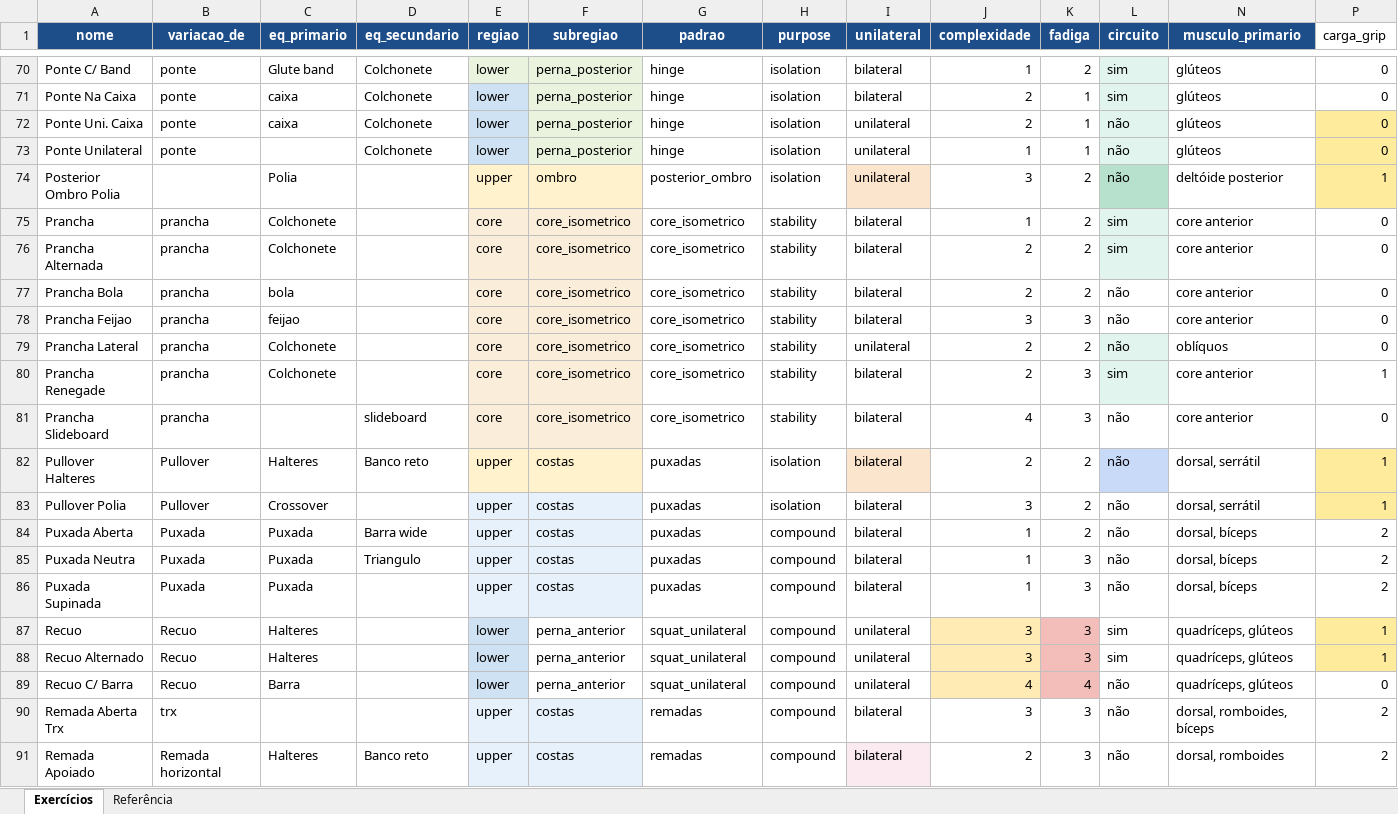
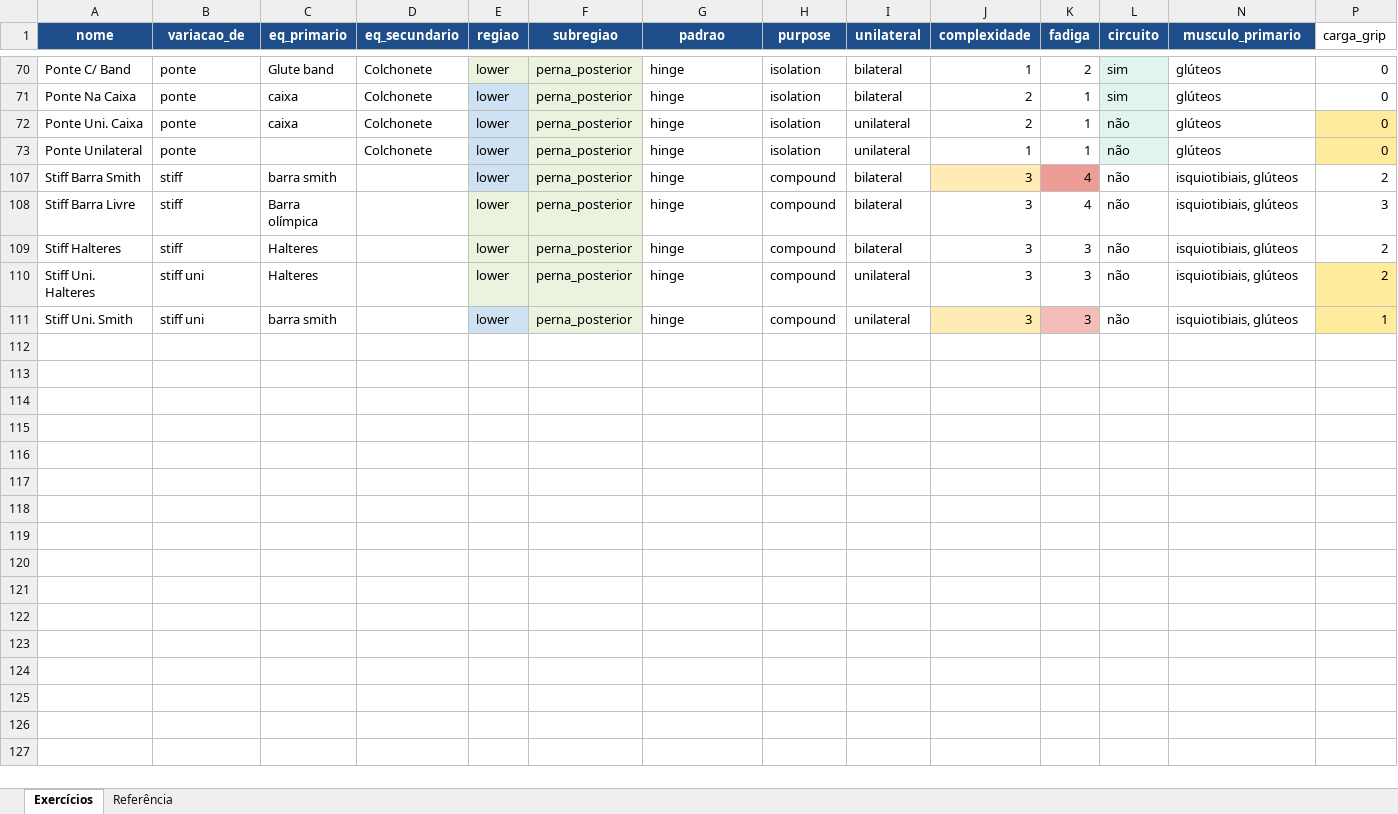
Before and after one commit to berfleck/workout-app2, an Excel workbook: banco_exercicios.xlsx, sheet Exercícios, drawn as a sheet; only a part is shown, gaps mark what is left out; the shorter side is filled out with more unchanged rows; values as stored, in another font and other column widths than the file's, no borders; charts and pictures and conditional formats not drawn; rows hold the shown columns only; the diff covers the shown part only; the diff names each change by its address in the sheet, - before the commit and + after, or states it on an @@ line.

Commit message:
settings.local e banco atualizado

```diff
--- a/banco_exercicios.xlsx (sheet Exercícios)
+++ b/banco_exercicios.xlsx (sheet Exercícios)
@@ row 74 hidden: Posterior Ombro Polia |  | Polia |  | upper | ombro | posterior_ombro | isolation | unilateral | 3 | 2 | não | deltóide posterior | 1 @@
@@ row 75 hidden: Prancha | prancha | Colchonete |  | core | core_isometrico | core_isometrico | stability | bilateral | 1 | 2 | sim | core anterior | 0 @@
@@ row 76 hidden: Prancha Alternada | prancha | Colchonete |  | core | core_isometrico | core_isometrico | stability | bilateral | 2 | 2 | sim | core anterior | 0 @@
@@ row 77 hidden: Prancha Bola | prancha | bola |  | core | core_isometrico | core_isometrico | stability | bilateral | 2 | 2 | não | core anterior | 0 @@
@@ row 78 hidden: Prancha Feijao | prancha | feijao |  | core | core_isometrico | core_isometrico | stability | bilateral | 3 | 3 | não | core anterior | 0 @@
@@ row 79 hidden: Prancha Lateral | prancha | Colchonete |  | core | core_isometrico | core_isometrico | stability | unilateral | 2 | 2 | não | oblíquos | 0 @@
@@ row 80 hidden: Prancha Renegade | prancha | Colchonete |  | core | core_isometrico | core_isometrico | stability | bilateral | 2 | 3 | sim | core anterior | 1 @@
@@ row 81 hidden: Prancha Slideboard | prancha |  | slideboard | core | core_isometrico | core_isometrico | stability | bilateral | 4 | 3 | não | core anterior | 0 @@
@@ row 82 hidden: Pullover Halteres | Pullover | Halteres | Banco reto | upper | costas | puxadas | isolation | bilateral | 2 | 2 | não | dorsal, serrátil | 1 @@
@@ row 83 hidden: Pullover Polia | Pullover | Crossover |  | upper | costas | puxadas | isolation | bilateral | 3 | 2 | não | dorsal, serrátil | 1 @@
@@ row 84 hidden: Puxada Aberta | Puxada | Puxada | Barra wide | upper | costas | puxadas | compound | bilateral | 1 | 2 | não | dorsal, bíceps | 2 @@
@@ row 85 hidden: Puxada Neutra | Puxada | Puxada | Triangulo | upper | costas | puxadas | compound | bilateral | 1 | 3 | não | dorsal, bíceps | 2 @@
@@ row 86 hidden: Puxada Supinada | Puxada | Puxada |  | upper | costas | puxadas | compound | bilateral | 1 | 3 | não | dorsal, bíceps | 2 @@
@@ row 87 hidden: Recuo | Recuo | Halteres |  | lower | perna_anterior | squat_unilateral | compound | unilateral | 3 | 3 | sim | quadríceps, glúteos | 1 @@
@@ row 88 hidden: Recuo Alternado | Recuo | Halteres |  | lower | perna_anterior | squat_unilateral | compound | unilateral | 3 | 3 | sim | quadríceps, glúteos | 1 @@
@@ row 89 hidden: Recuo C/ Barra | Recuo | Barra |  | lower | perna_anterior | squat_unilateral | compound | unilateral | 4 | 4 | não | quadríceps, glúteos | 0 @@
@@ row 90 hidden: Remada Aberta Trx | trx |  |  | upper | costas | remadas | compound | bilateral | 3 | 3 | não | dorsal, romboides, bíceps | 2 @@
@@ row 91 hidden: Remada Apoiado | Remada horizontal | Halteres | Banco reto | upper | costas | remadas | compound | bilateral | 2 | 3 | não | dorsal, romboides | 2 @@
```
Also changed, not shown: 84 hidden or unhidden rows elsewhere in this sheet, 3 other files.
